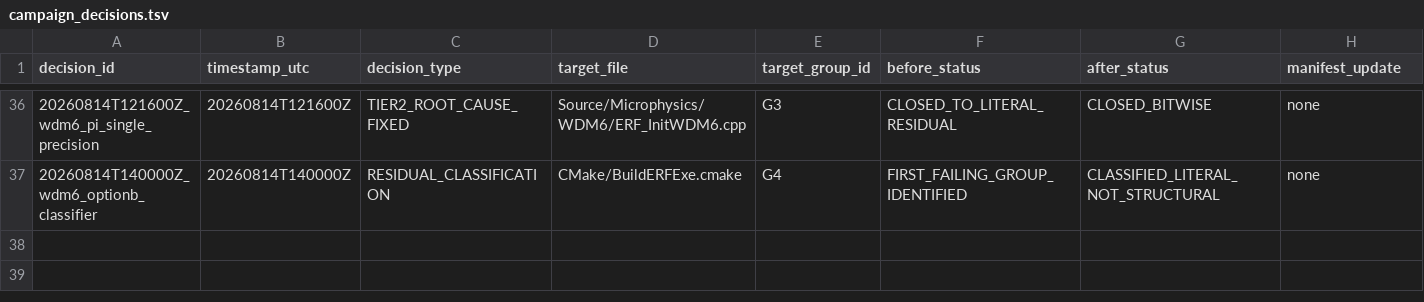
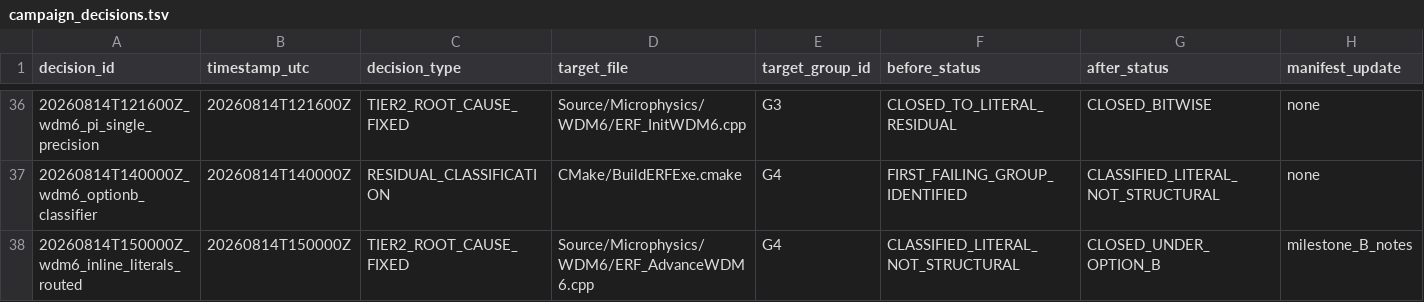
Before and after one commit to erf-model/ERF, a TSV file: Exec/.DevTests/fortran-to-cpp-microphysics/references/applications/wdm6/campaign_decisions.tsv, drawn as a sheet; only a part is shown, gaps mark what is left out; rows hold the shown columns only; the diff names each change by its address in the sheet, - before the commit and + after, or states it on an @@ line.

Commit message:
Record inline literal routing and isolate the structural set

```diff
--- a/Exec/.DevTests/fortran-to-cpp-microphysics/references/applications/wdm6/campaign_decisions.tsv
+++ b/Exec/.DevTests/fortran-to-cpp-microphysics/references/applications/wdm6/campaign_decisions.tsv
+row 38: 20260814T150000Z_wdm6_inline_literals_routed | 20260814T150000Z | TIER2_ROOT_CAUSE_FIXED | Source/Microphysics/WDM6/ERF_AdvanceWDM6.cpp | G4 | CLASSIFIED_LITERAL_NOT_STRUCTURAL | CLOSED_UNDER_OPTION_B | milestone_B_notes
```
Also changed, not shown: Exec/.DevTests/fortran-to-cpp-microphysics/references/applications/wdm6/campaign_validation_manifest.tsv.
